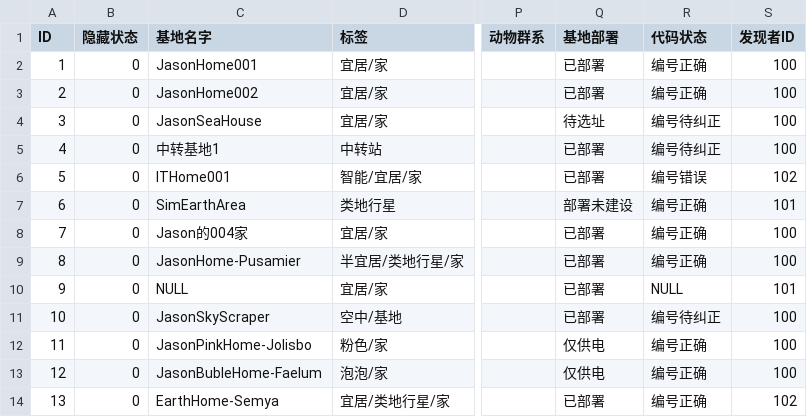
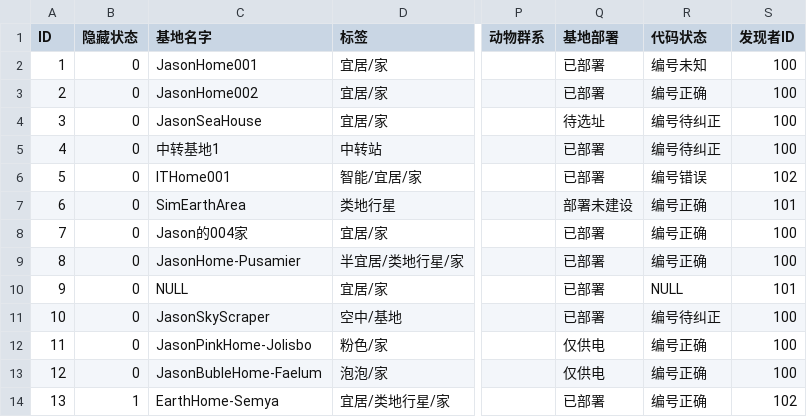
Before and after one commit to JasonStephen/NMS-Vue-Database-Repository, a CSV file: csv/data.csv, drawn as a sheet; only a part is shown, gaps mark what is left out; the diff names each change by its address in the sheet, - before the commit and + after, or states it on an @@ line.

```diff
--- a/csv/data.csv
+++ b/csv/data.csv
-R2 (代码状态): 编号正确
+R2 (代码状态): 编号未知
-B14 (隐藏状态): 0
+B14 (隐藏状态): 1
```
Also changed, not shown: 1 other file.
